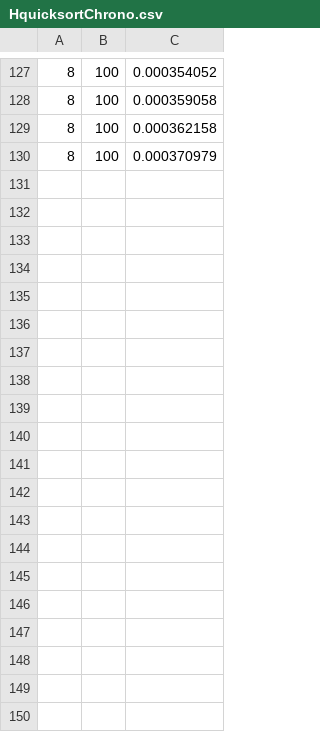
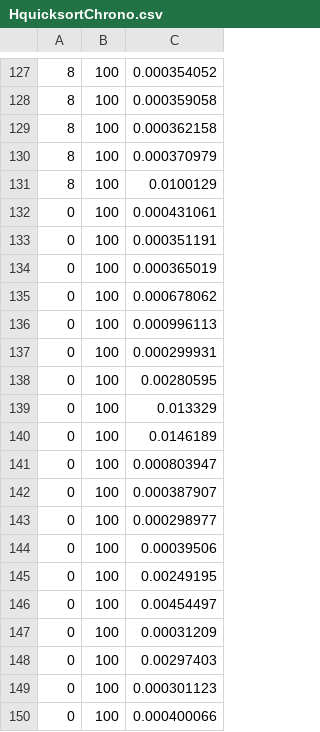
Before and after one commit to erkkiperkele/6281_2, a CSV file: Programming/Hquicksort/HquicksortChrono.csv, drawn as a sheet; only a part is shown, gaps mark what is left out; the diff covers the shown part only.

Commit message:
Hquicksort: created hypercube group

```diff
--- a/Programming/Hquicksort/HquicksortChrono.csv
+++ b/Programming/Hquicksort/HquicksortChrono.csv
@@ -130 +130,21 @@
 8	100	0.000370979
+8	100	0.0100129
+0	100	0.000431061
+0	100	0.000351191
+0	100	0.000365019
+0	100	0.000678062
+0	100	0.000996113
+0	100	0.000299931
+0	100	0.00280595
+0	100	0.013329
+0	100	0.0146189
+0	100	0.000803947
+0	100	0.000387907
+0	100	0.000298977
+0	100	0.00039506
+0	100	0.00249195
+0	100	0.00454497
+0	100	0.00031209
+0	100	0.00297403
+0	100	0.000301123
+0	100	0.000400066
```
Also changed, not shown: 10 added rows elsewhere in this file, 2 other files.
